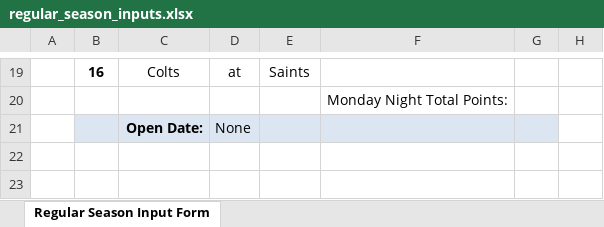
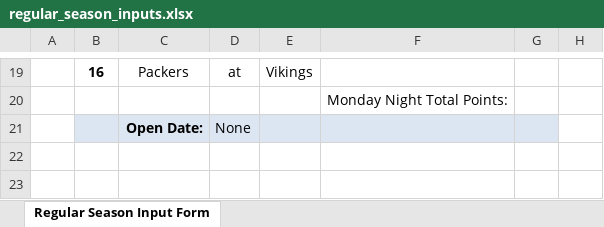
Before and after one commit to jlwebpages/fp, an Excel workbook: regular_season_inputs.xlsx, sheet Regular Season Input Form, drawn as a sheet; only a part is shown, gaps mark what is left out; values as stored, in another font and other column widths than the file's, no borders; the diff covers the shown part only; the diff names each change by its address in the sheet, - before the commit and + after, or states it on an @@ line.

```diff
--- a/regular_season_inputs.xlsx (sheet Regular Season Input Form)
+++ b/regular_season_inputs.xlsx (sheet Regular Season Input Form)
-C19: Colts
+C19: Packers
-E19: Saints
+E19: Vikings
```
Also changed, not shown: 31 edited cells elsewhere in this sheet, hidden cells, regular_season_prelim.xlsm, 3 other files.
